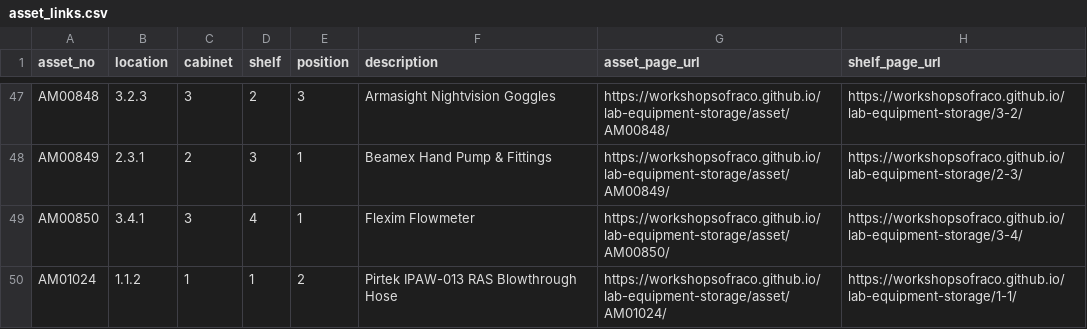
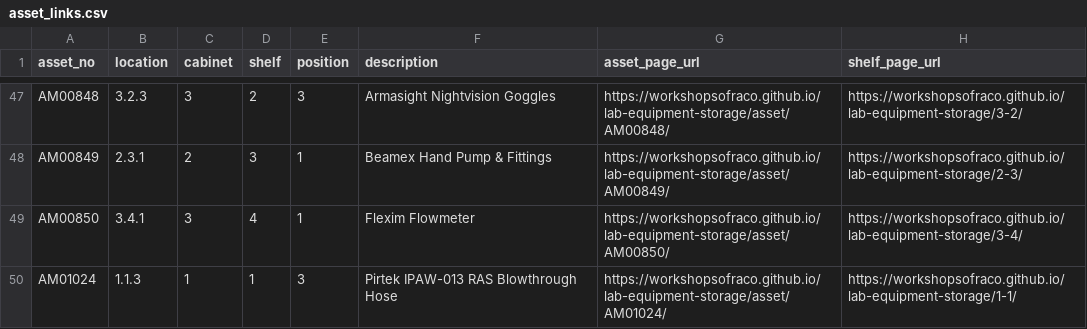
Before and after one commit to workshopsofraco/workshopsofraco.github.io, a CSV file: data/lab-equipment-storage/asset_links.csv, drawn as a sheet; only a part is shown, gaps mark what is left out.

```diff
--- a/data/lab-equipment-storage/asset_links.csv
+++ b/data/lab-equipment-storage/asset_links.csv
@@ -49,2 +49,2 @@ AM00849,2.3.1,2,3,1,Beamex Hand Pump & Fittings,https://workshopsofraco.github.i
 AM00850,3.4.1,3,4,1,Flexim Flowmeter,https://workshopsofraco.github.io/lab-equipment-storage/asset/AM00850/,https://workshopsofraco.github.io/lab-equipment-storage/3-4/
-AM01024,1.1.2,1,1,2,Pirtek IPAW-013 RAS Blowthrough Hose,https://workshopsofraco.github.io/lab-equipment-storage/asset/AM01024/,https://workshopsofraco.github.io/lab-equipment-storage/1-1/
+AM01024,1.1.3,1,1,3,Pirtek IPAW-013 RAS Blowthrough Hose,https://workshopsofraco.github.io/lab-equipment-storage/asset/AM01024/,https://workshopsofraco.github.io/lab-equipment-storage/1-1/
```
Also changed, not shown: 1 other file.
